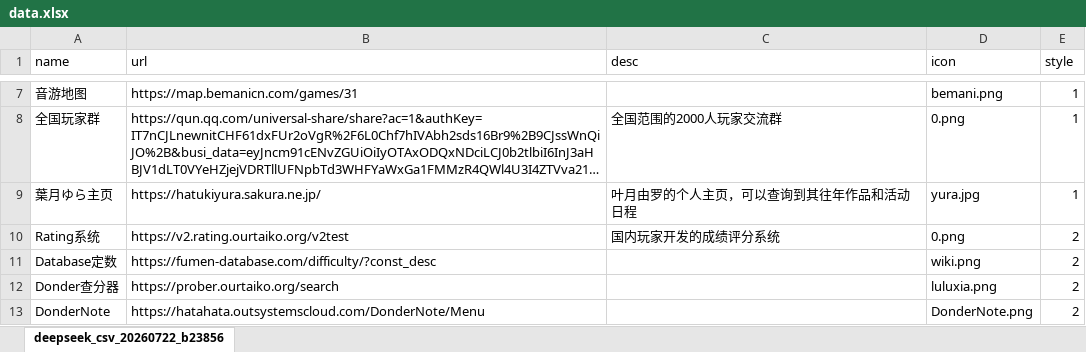
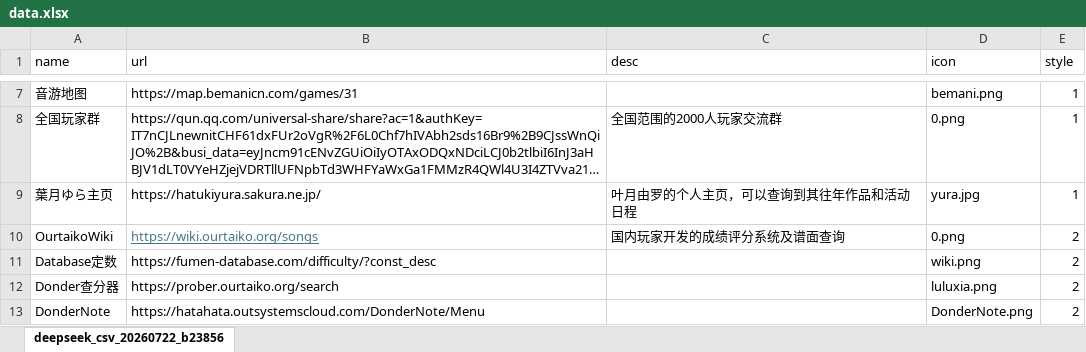
Before and after one commit to DoveonZ/TaikoNavigation, an Excel workbook: data.xlsx, sheet deepseek_csv_20260722_b23856, drawn as a sheet; only a part is shown, gaps mark what is left out; long unchanged cells end in …; values as stored, in another font and other column widths than the file's, no borders; the diff names each change by its address in the sheet, - before the commit and + after, or states it on an @@ line.

Commit message:
Add files via upload

```diff
--- a/data.xlsx (sheet deepseek_csv_20260722_b23856)
+++ b/data.xlsx (sheet deepseek_csv_20260722_b23856)
-A10 (name): Rating系统
+A10 (name): OurtaikoWiki
-B10 (url): https://v2.rating.ourtaiko.org/v2test
+B10 (url): https://wiki.ourtaiko.org/songs
@@ B10 underline: off → on, text colour: black → #467886 @@
-C10 (desc): 国内玩家开发的成绩评分系统
+C10 (desc): 国内玩家开发的成绩评分系统及谱面查询
```
